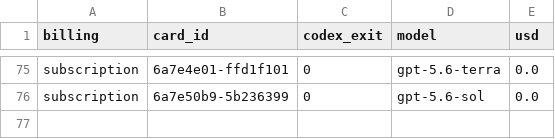
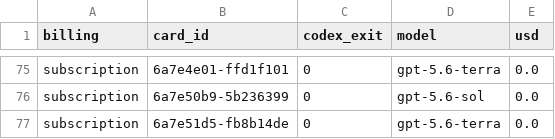
Before and after one commit to danielzhang04/kb, a TSV file: ledgers/cost/codex-direct-2026-08-13.tsv, drawn as a sheet; only a part is shown, gaps mark what is left out; the diff names each change by its address in the sheet, - before the commit and + after, or states it on an @@ line.

```diff
--- a/ledgers/cost/codex-direct-2026-08-13.tsv
+++ b/ledgers/cost/codex-direct-2026-08-13.tsv
+row 77: subscription | 6a7e51d5-fb8b14de | 0 | gpt-5.6-terra | 0.0
```
Also changed, not shown: 1 other file.
